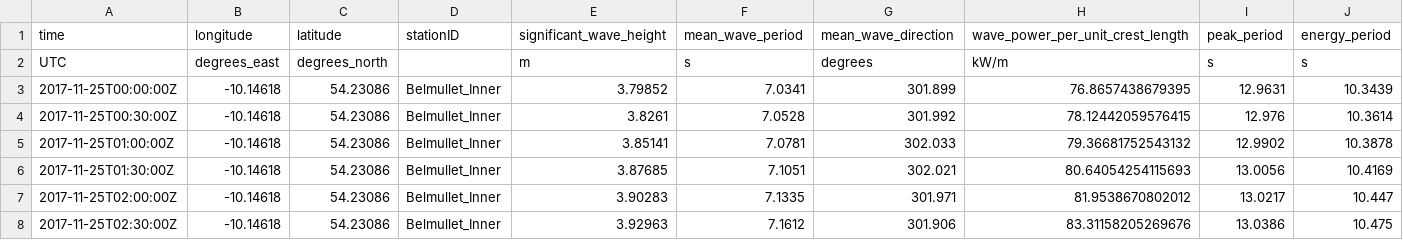
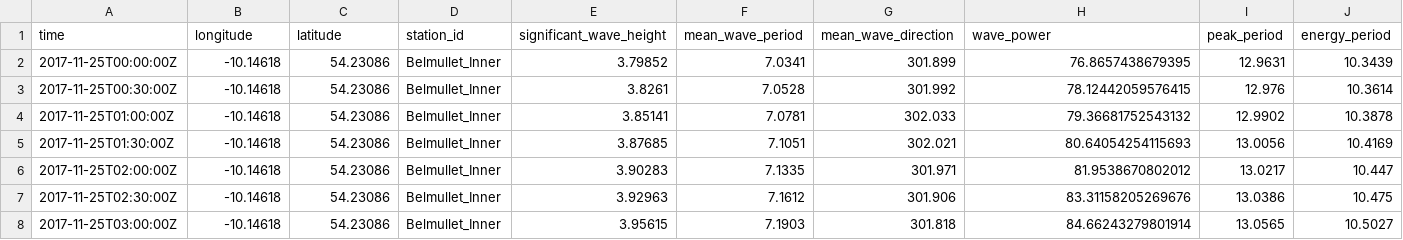
Before and after one commit to benjirewis/buoys, a CSV file: data/2017.csv, drawn as a sheet; only a part is shown; the shorter side is filled out with more unchanged rows.

```diff
--- a/data/2017.csv
+++ b/data/2017.csv
@@ -1,3 +1,2 @@
-time,longitude,latitude,stationID,significant_wave_height,mean_wave_period,mean_wave_direction,wave_power_per_unit_crest_length,peak_period,energy_period
-UTC,degrees_east,degrees_north,,m,s,degrees,kW/m,s,s
+time,longitude,latitude,station_id,significant_wave_height,mean_wave_period,mean_wave_direction,wave_power,peak_period,energy_period
 2017-11-25T00:00:00Z,-10.14618,54.23086,Belmullet_Inner,3.79852,7.0341,301.899,76.8657438679395,12.9631,10.3439
```
Also changed, not shown: 3 other files.
